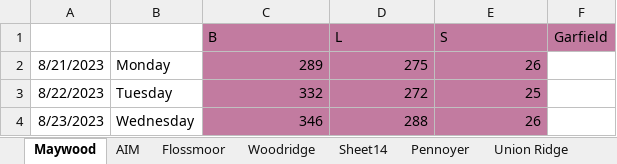
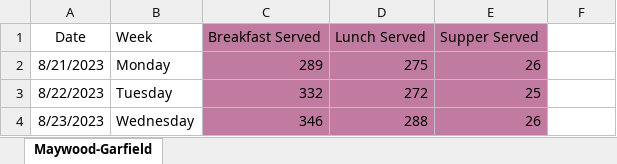
Before and after one commit to yaoyao55/MLDS_Project, an Excel workbook: data/Served Meal Count.xlsx, sheet Maywood-Garfield, drawn as a sheet; only a part is shown; values as stored, in another font and other column widths than the file's, no borders; charts and pictures not drawn; removed rows and columns are numbered as before the commit, all else as after; the diff covers the shown part only; the diff names each change by its address in the sheet, - before the commit and + after, or states it on an @@ line.

```diff
--- a/data/Served Meal Count.xlsx (sheet Maywood-Garfield)
+++ b/data/Served Meal Count.xlsx (sheet Maywood-Garfield)
-sheet tab: Maywood
+sheet tab: Maywood-Garfield
-sheet tab: AIM
-sheet tab: Flossmoor
-sheet tab: Woodridge
-sheet tab: Sheet14
-sheet tab: Pennoyer
-sheet tab: Union Ridge
-row 1:  |  | B | L | S | Garfield
+row 1: Date | Week | Breakfast Served | Lunch Served | Supper Served
```
Also changed, not shown: 39 added rows, 13 edited cells and cell formats elsewhere in this sheet, formulas that keep their value, charts or pictures, 4 other files.
